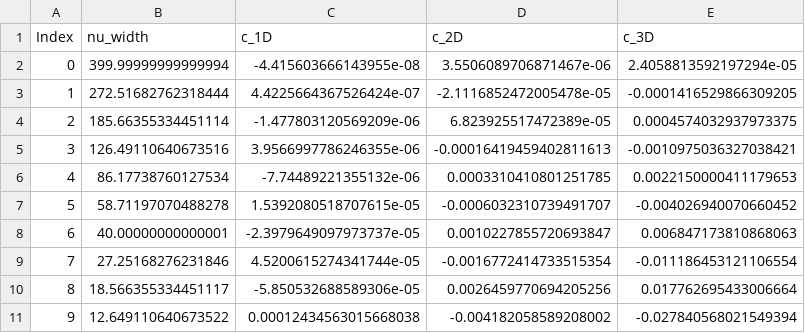
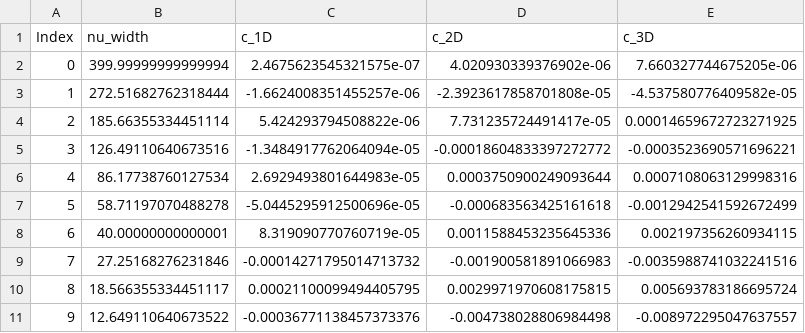
Before and after one commit to LeventKaanOguz/400_2555365_lko, a CSV file: results/Bottomonium (b_bbar)_D_Wave_GEM_Coefficients.csv, drawn as a sheet; only a part is shown; the diff covers the shown part only.

```diff
--- a/results/Bottomonium (b_bbar)_D_Wave_GEM_Coefficients.csv
+++ b/results/Bottomonium (b_bbar)_D_Wave_GEM_Coefficients.csv
@@ -1,11 +1,11 @@
 Index,nu_width,c_1D,c_2D,c_3D
-0,399.99999999999994,-4.415603666143955e-08,3.5506089706871467e-06,2.4058813592197294e-05
-1,272.51682762318444,4.4225664367526424e-07,-2.1116852472005478e-05,-0.0001416529866309205
-2,185.66355334451114,-1.477803120569209e-06,6.823925517472389e-05,0.0004574032937973375
-3,126.49110640673516,3.9566997786246355e-06,-0.00016419459402811613,-0.0010975036327038421
-4,86.17738760127534,-7.74489221355132e-06,0.0003310410801251785,0.0022150000411179653
-5,58.71197070488278,1.5392080518707615e-05,-0.0006032310739491707,-0.004026940070660452
-6,40.00000000000001,-2.3979649097973737e-05,0.0010227855720693847,0.006847173810868063
-7,27.25168276231846,4.5200615274341744e-05,-0.0016772414733515354,-0.011186453121106554
-8,18.566355334451117,-5.850532688589306e-05,0.0026459770694205256,0.017762695433006664
-9,12.649110640673522,0.00012434563015668038,-0.004182058589208002,-0.027840568021549394
+0,399.99999999999994,2.4675623545321575e-07,4.020930339376902e-06,7.660327744675205e-06
+1,272.51682762318444,-1.6624008351455257e-06,-2.3923617858701808e-05,-4.537580776409582e-05
+2,185.66355334451114,5.424293794508822e-06,7.731235724491417e-05,0.00014659672723271925
+3,126.49110640673516,-1.3484917762064094e-05,-0.00018604833397272772,-0.0003523690571696221
+4,86.17738760127534,2.6929493801644983e-05,0.0003750900249093644,0.0007108063129998316
+5,58.71197070488278,-5.0445295912500696e-05,-0.000683563425161618,-0.0012942541592672499
+6,40.00000000000001,8.319090770760719e-05,0.0011588453235645336,0.002197356260934115
+7,27.25168276231846,-0.00014271795014713732,-0.001900581891066983,-0.0035988741032241516
+8,18.566355334451117,0.00021100099494405795,0.0029971970608175815,0.005693783186695724
+9,12.649110640673522,-0.00036771138457373376,-0.004738028806984498,-0.008972295047637557
```
Also changed, not shown: 45 edited cells elsewhere in this file, results/B_c Meson (b_cbar)_D_Wave_GEM_Coefficients.csv, results/B_c Meson (b_cbar)_P_Wave_GEM_Coefficients.csv, 12 other files.
